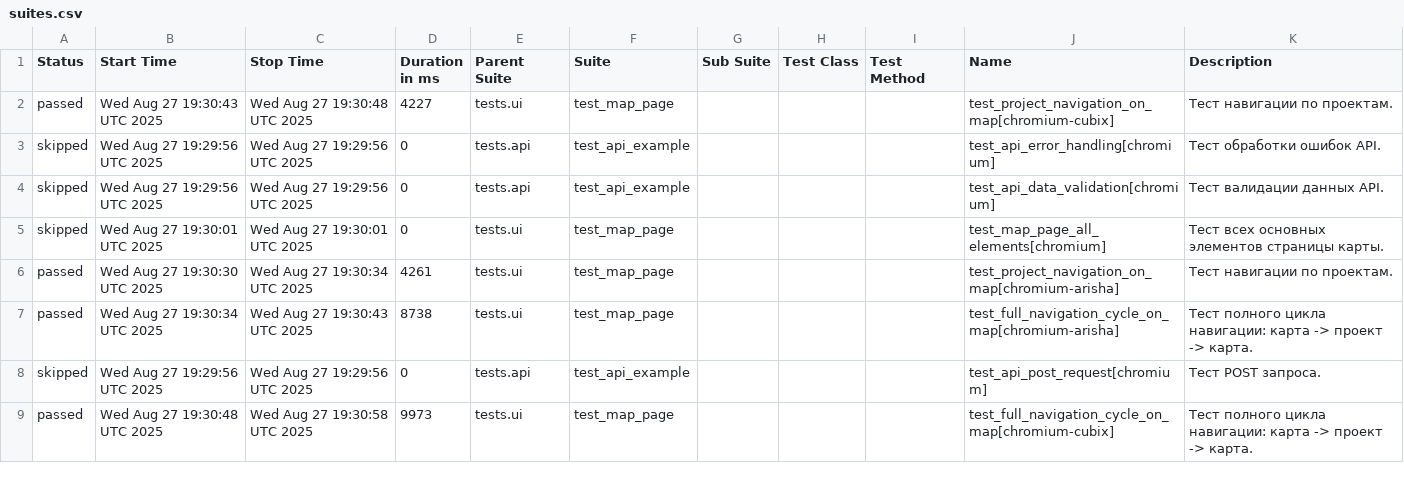
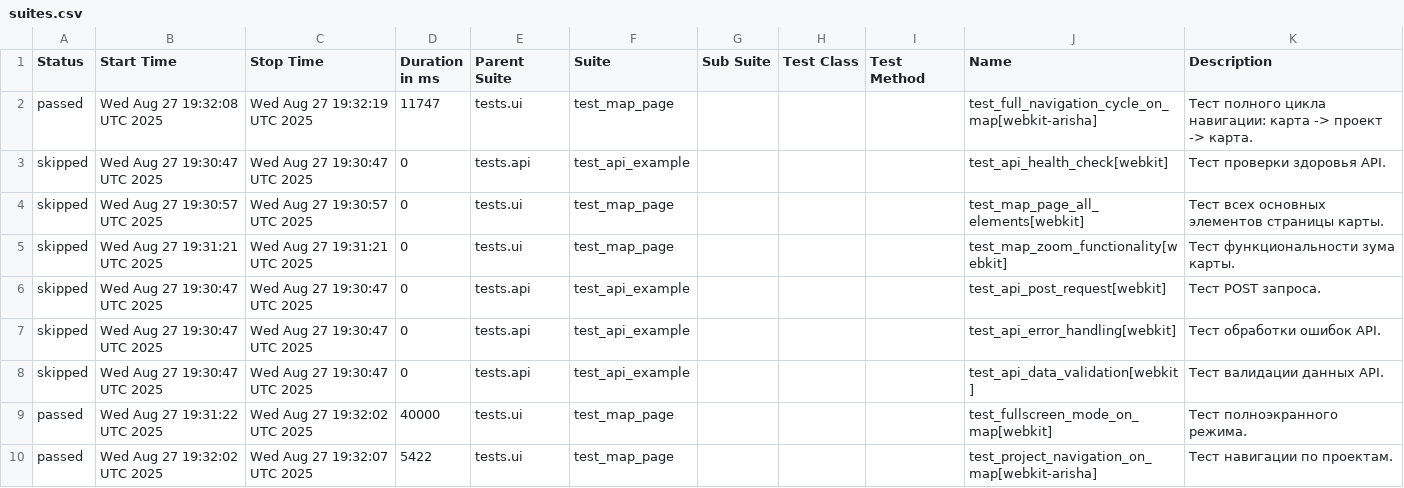
Before and after one commit to evometaio/catalog_autotests, a CSV file: data/suites.csv, drawn as a sheet; only a part is shown; the diff covers the shown part only.

```diff
--- a/data/suites.csv
+++ b/data/suites.csv
@@ -1,9 +1,10 @@
 "Status","Start Time","Stop Time","Duration in ms","Parent Suite","Suite","Sub Suite","Test Class","Test Method","Name","Description"
-"passed","Wed Aug 27 19:30:43 UTC 2025","Wed Aug 27 19:30:48 UTC 2025","4227","tests.ui","test_map_page","","","","test_project_navigation_on_map[chromium-cubix]","Тест навигации по проектам."
-"skipped","Wed Aug 27 19:29:56 UTC 2025","Wed Aug 27 19:29:56 UTC 2025","0","tests.api","test_api_example","","","","test_api_error_handling[chromium]","Тест обработки ошибок API."
-"skipped","Wed Aug 27 19:29:56 UTC 2025","Wed Aug 27 19:29:56 UTC 2025","0","tests.api","test_api_example","","","","test_api_data_validation[chromium]","Тест валидации данных API."
-"skipped","Wed Aug 27 19:30:01 UTC 2025","Wed Aug 27 19:30:01 UTC 2025","0","tests.ui","test_map_page","","","","test_map_page_all_elements[chromium]","Тест всех основных элементов страницы карты."
-"passed","Wed Aug 27 19:30:30 UTC 2025","Wed Aug 27 19:30:34 UTC 2025","4261","tests.ui","test_map_page","","","","test_project_navigation_on_map[chromium-arisha]","Тест навигации по проектам."
-"passed","Wed Aug 27 19:30:34 UTC 2025","Wed Aug 27 19:30:43 UTC 2025","8738","tests.ui","test_map_page","","","","test_full_navigation_cycle_on_map[chromium-arisha]","Тест полного цикла навигации: карта -> проект -> карта."
-"skipped","Wed Aug 27 19:29:56 UTC 2025","Wed Aug 27 19:29:56 UTC 2025","0","tests.api","test_api_example","","","","test_api_post_request[chromium]","Тест POST запроса."
-"passed","Wed Aug 27 19:30:48 UTC 2025","Wed Aug 27 19:30:58 UTC 2025","9973","tests.ui","test_map_page","","","","test_full_navigation_cycle_on_map[chromium-cubix]","Тест полного цикла навигации: карта -> проект -> карта."
+"passed","Wed Aug 27 19:32:08 UTC 2025","Wed Aug 27 19:32:19 UTC 2025","11747","tests.ui","test_map_page","","","","test_full_navigation_cycle_on_map[webkit-arisha]","Тест полного цикла навигации: карта -> проект -> карта."
+"skipped","Wed Aug 27 19:30:47 UTC 2025","Wed Aug 27 19:30:47 UTC 2025","0","tests.api","test_api_example","","","","test_api_health_check[webkit]","Тест проверки здоровья API."
+"skipped","Wed Aug 27 19:30:57 UTC 2025","Wed Aug 27 19:30:57 UTC 2025","0","tests.ui","test_map_page","","","","test_map_page_all_elements[webkit]","Тест всех основных элементов страницы карты."
+"skipped","Wed Aug 27 19:31:21 UTC 2025","Wed Aug 27 19:31:21 UTC 2025","0","tests.ui","test_map_page","","","","test_map_zoom_functionality[webkit]","Тест функциональности зума карты."
+"skipped","Wed Aug 27 19:30:47 UTC 2025","Wed Aug 27 19:30:47 UTC 2025","0","tests.api","test_api_example","","","","test_api_post_request[webkit]","Тест POST запроса."
+"skipped","Wed Aug 27 19:30:47 UTC 2025","Wed Aug 27 19:30:47 UTC 2025","0","tests.api","test_api_example","","","","test_api_error_handling[webkit]","Тест обработки ошибок API."
+"skipped","Wed Aug 27 19:30:47 UTC 2025","Wed Aug 27 19:30:47 UTC 2025","0","tests.api","test_api_example","","","","test_api_data_validation[webkit]","Тест валидации данных API."
+"passed","Wed Aug 27 19:31:22 UTC 2025","Wed Aug 27 19:32:02 UTC 2025","40000","tests.ui","test_map_page","","","","test_fullscreen_mode_on_map[webkit]","Тест полноэкранного режима."
+"passed","Wed Aug 27 19:32:02 UTC 2025","Wed Aug 27 19:32:07 UTC 2025","5422","tests.ui","test_map_page","","","","test_project_navigation_on_map[webkit-arisha]","Тест навигации по проектам."
```
Also changed, not shown: 1 added row, 2 removed rows and 26 edited cells elsewhere in this file, data/behaviors.csv, 45 other files.
